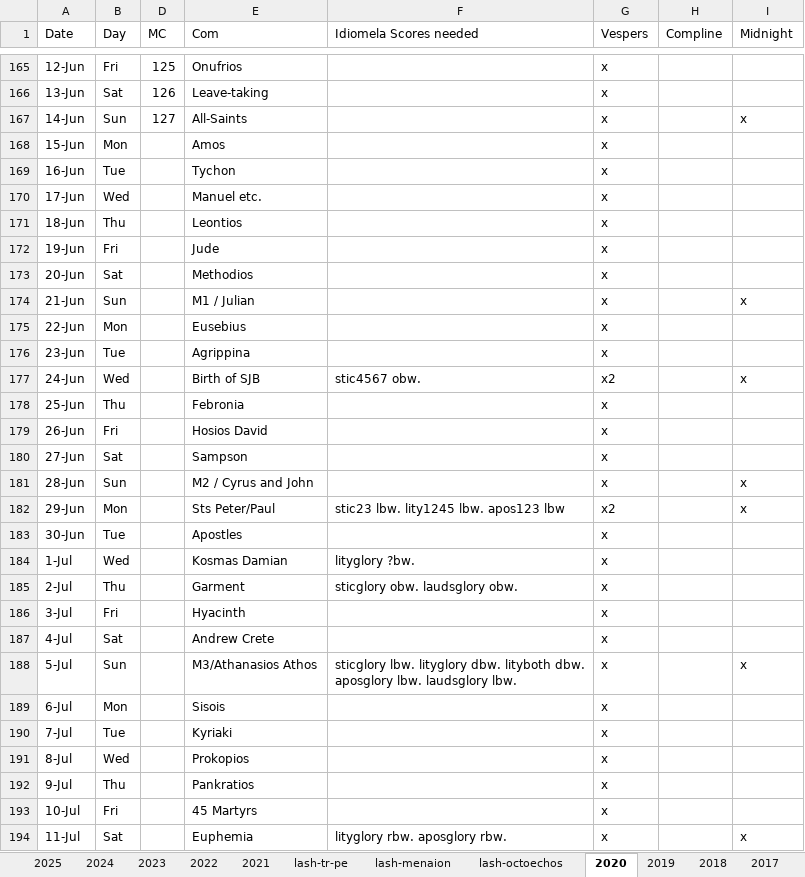
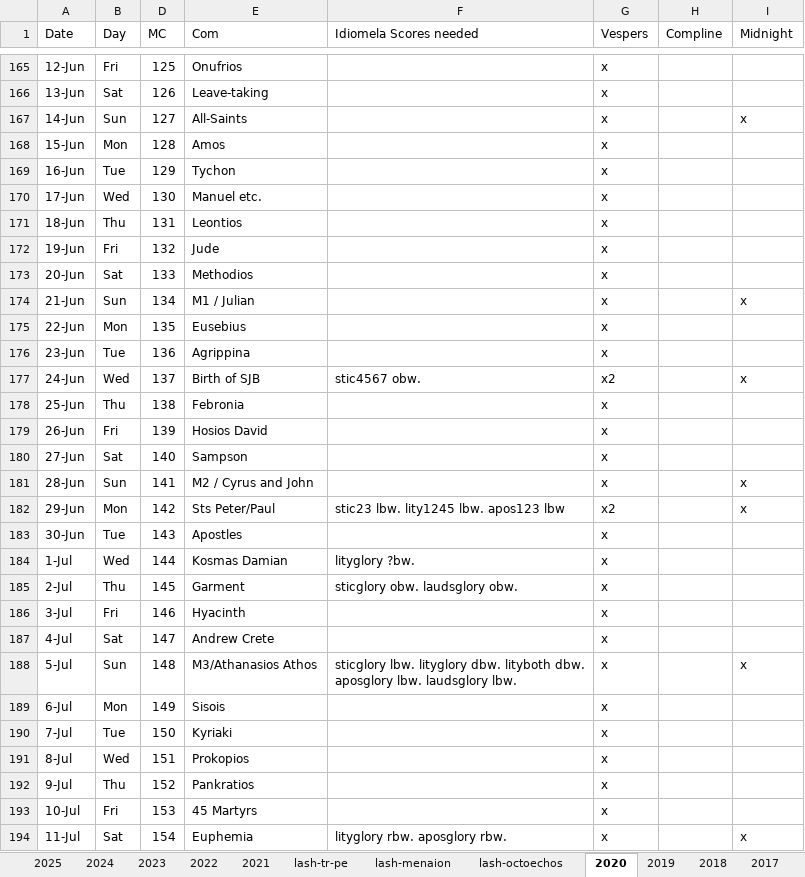
Before and after one commit to AGES-Initiatives/ages-alwb-system, an Excel workbook: net.ages.liturgical.workbench.system/MyWorkFiles/Service Status.xlsx, sheet 2020, drawn as a sheet; only a part is shown, gaps mark what is left out; values as stored, in another font and other column widths than the file's, no cell formats; table styles not drawn; the diff covers the shown part only; the diff names each change by its address in the sheet, - before the commit and + after, or states it on an @@ line.

```diff
--- a/net.ages.liturgical.workbench.system/MyWorkFiles/Service Status.xlsx (sheet 2020)
+++ b/net.ages.liturgical.workbench.system/MyWorkFiles/Service Status.xlsx (sheet 2020)
-D168 (MC): (empty)
+D168 (MC): 128
-D169 (MC): (empty)
+D169 (MC): 129
-D170 (MC): (empty)
+D170 (MC): 130
-D171 (MC): (empty)
+D171 (MC): 131
-D172 (MC): (empty)
+D172 (MC): 132
-D173 (MC): (empty)
+D173 (MC): 133
-D174 (MC): (empty)
+D174 (MC): 134
-D175 (MC): (empty)
+D175 (MC): 135
-D176 (MC): (empty)
+D176 (MC): 136
-D177 (MC): (empty)
+D177 (MC): 137
-D178 (MC): (empty)
+D178 (MC): 138
-D179 (MC): (empty)
+D179 (MC): 139
-D180 (MC): (empty)
+D180 (MC): 140
-D181 (MC): (empty)
+D181 (MC): 141
-D182 (MC): (empty)
+D182 (MC): 142
-D183 (MC): (empty)
+D183 (MC): 143
-D184 (MC): (empty)
+D184 (MC): 144
-D185 (MC): (empty)
+D185 (MC): 145
-D186 (MC): (empty)
+D186 (MC): 146
-D187 (MC): (empty)
+D187 (MC): 147
-D188 (MC): (empty)
+D188 (MC): 148
-D189 (MC): (empty)
+D189 (MC): 149
-D190 (MC): (empty)
+D190 (MC): 150
-D191 (MC): (empty)
+D191 (MC): 151
-D192 (MC): (empty)
+D192 (MC): 152
-D193 (MC): (empty)
+D193 (MC): 153
-D194 (MC): (empty)
+D194 (MC): 154
```
Also changed, not shown: 212 edited cells elsewhere in this sheet, sheet mc years and days, sheet 2024, sheet 2025, sheet 2023, sheet 2022, sheet 2021, 2 more sheets, other sheet tabs, cell formats, hidden cells, net.ages.liturgical.workbench.system/MyWorkFiles/Meanion_nonmetered.xlsx, 1 other file.
